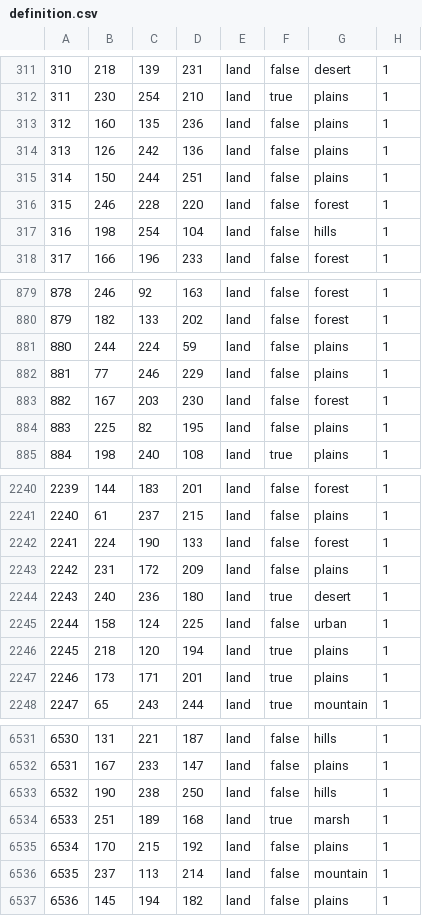
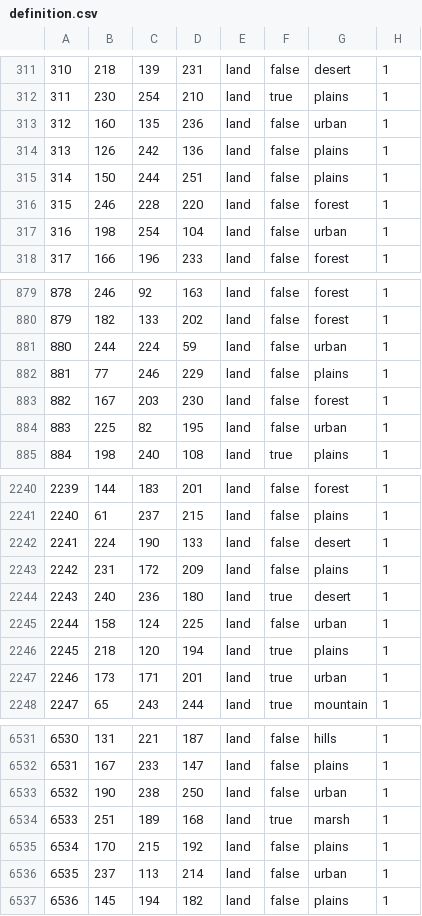
Before and after one commit to Rekordny/Project_IRIS, a CSV file: map/definition.csv, drawn as a sheet; only a part is shown, gaps mark what is left out; the diff covers the shown part only.

```diff
--- a/map/definition.csv
+++ b/map/definition.csv
@@ -312,3 +312,3 @@
 311;230;254;210;land;true;plains;1
-312;160;135;236;land;false;plains;1
+312;160;135;236;land;false;urban;1
 313;126;242;136;land;false;plains;1
@@ -316,3 +316,3 @@
 315;246;228;220;land;false;forest;1
-316;198;254;104;land;false;hills;1
+316;198;254;104;land;false;urban;1
 317;166;196;233;land;false;forest;1
@@ -880,6 +880,6 @@
 879;182;133;202;land;false;forest;1
-880;244;224;59;land;false;plains;1
+880;244;224;59;land;false;urban;1
 881;77;246;229;land;false;plains;1
 882;167;203;230;land;false;forest;1
-883;225;82;195;land;false;plains;1
+883;225;82;195;land;false;urban;1
 884;198;240;108;land;true;plains;1
@@ -2241,3 +2241,3 @@
 2240;61;237;215;land;false;plains;1
-2241;224;190;133;land;false;forest;1
+2241;224;190;133;land;false;desert;1
 2242;231;172;209;land;false;plains;1
@@ -2246,3 +2246,3 @@
 2245;218;120;194;land;true;plains;1
-2246;173;171;201;land;true;plains;1
+2246;173;171;201;land;true;urban;1
 2247;65;243;244;land;true;mountain;1
@@ -6532,6 +6532,6 @@
 6531;167;233;147;land;false;plains;1
-6532;190;238;250;land;false;hills;1
+6532;190;238;250;land;false;urban;1
 6533;251;189;168;land;true;marsh;1
 6534;170;215;192;land;false;plains;1
-6535;237;113;214;land;false;mountain;1
+6535;237;113;214;land;false;urban;1
 6536;145;194;182;land;false;plains;1
```
Also changed, not shown: 133 edited cells elsewhere in this file, 1 other file.
